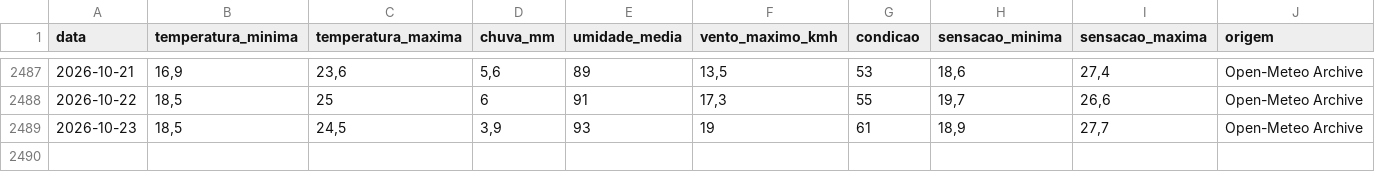
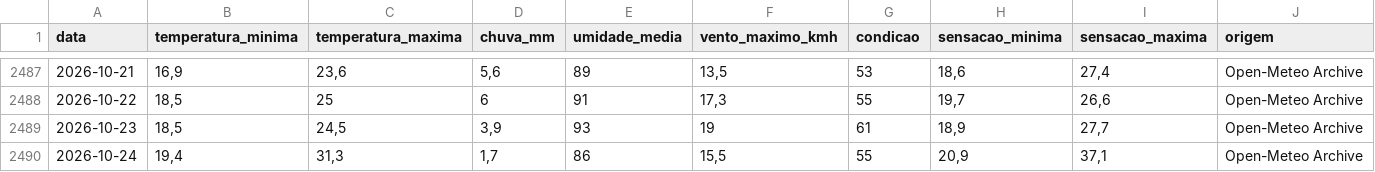
Before and after one commit to srresende/ClimaVassouras, a CSV file: dados/clima_vassouras.csv, drawn as a sheet; only a part is shown, gaps mark what is left out.

```diff
--- a/dados/clima_vassouras.csv
+++ b/dados/clima_vassouras.csv
@@ -2489 +2489,2 @@
 2026-10-23;18,5;24,5;3,9;93;19;61;18,9;27,7;Open-Meteo Archive
+2026-10-24;19,4;31,3;1,7;86;15,5;55;20,9;37,1;Open-Meteo Archive
```
